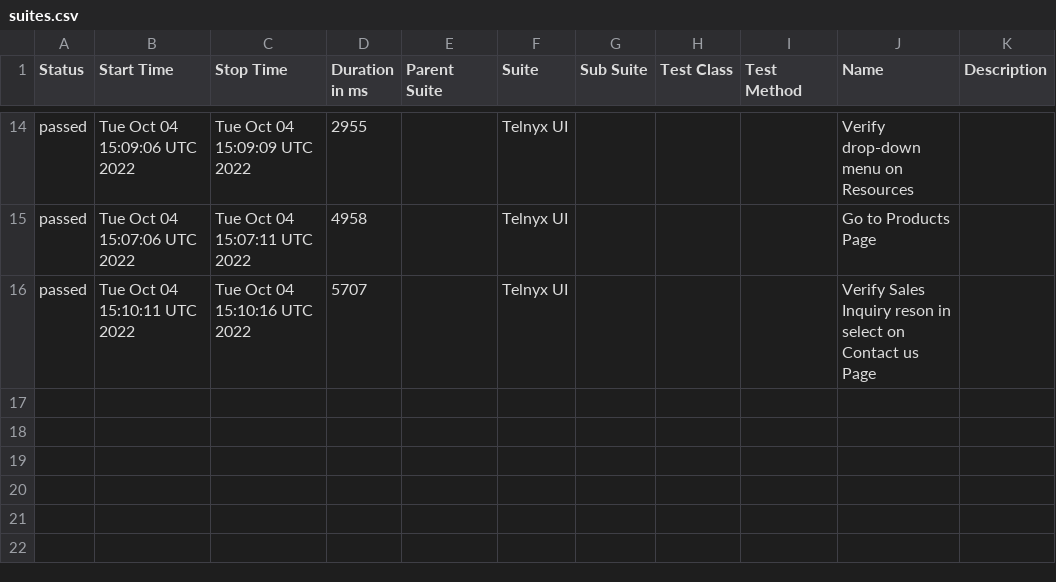
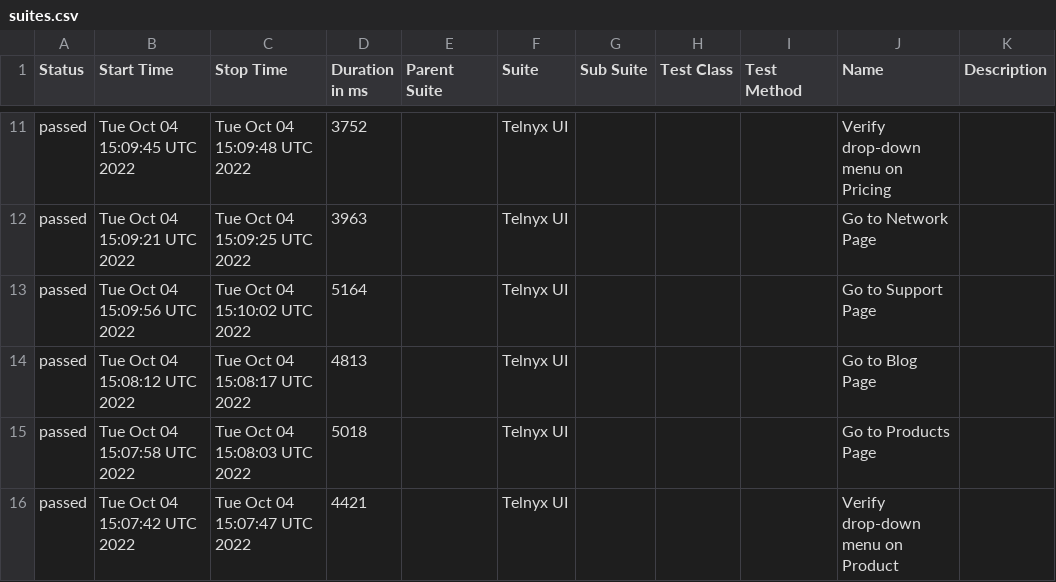
Before and after one commit to vvoldi/telnyx-cucumber, a CSV file: data/suites.csv, drawn as a sheet; only a part is shown, gaps mark what is left out; the diff covers the shown part only.

Commit message:
Deploying to gh-pages from @ vvoldi/telnyx-cucumber@1e8dc80052aa4ccae21d08fdbe732e0a35312f14 🚀

```diff
--- a/data/suites.csv
+++ b/data/suites.csv
@@ -14,3 +11,6 @@
-"passed","Tue Oct 04 15:09:06 UTC 2022","Tue Oct 04 15:09:09 UTC 2022","2955","","Telnyx UI","","","","Verify drop-down menu on Resources",""
-"passed","Tue Oct 04 15:07:06 UTC 2022","Tue Oct 04 15:07:11 UTC 2022","4958","","Telnyx UI","","","","Go to Products Page",""
-"passed","Tue Oct 04 15:10:11 UTC 2022","Tue Oct 04 15:10:16 UTC 2022","5707","","Telnyx UI","","","","Verify Sales Inquiry reson in select on Contact us Page",""
+"passed","Tue Oct 04 15:09:45 UTC 2022","Tue Oct 04 15:09:48 UTC 2022","3752","","Telnyx UI","","","","Verify drop-down menu on Pricing",""
+"passed","Tue Oct 04 15:09:21 UTC 2022","Tue Oct 04 15:09:25 UTC 2022","3963","","Telnyx UI","","","","Go to Network Page",""
+"passed","Tue Oct 04 15:09:56 UTC 2022","Tue Oct 04 15:10:02 UTC 2022","5164","","Telnyx UI","","","","Go to Support Page",""
+"passed","Tue Oct 04 15:08:12 UTC 2022","Tue Oct 04 15:08:17 UTC 2022","4813","","Telnyx UI","","","","Go to Blog Page",""
+"passed","Tue Oct 04 15:07:58 UTC 2022","Tue Oct 04 15:08:03 UTC 2022","5018","","Telnyx UI","","","","Go to Products Page",""
+"passed","Tue Oct 04 15:07:42 UTC 2022","Tue Oct 04 15:07:47 UTC 2022","4421","","Telnyx UI","","","","Verify drop-down menu on Product",""
```
Also changed, not shown: 2 added rows, 5 removed rows and 25 edited cells elsewhere in this file, 43 other files.
